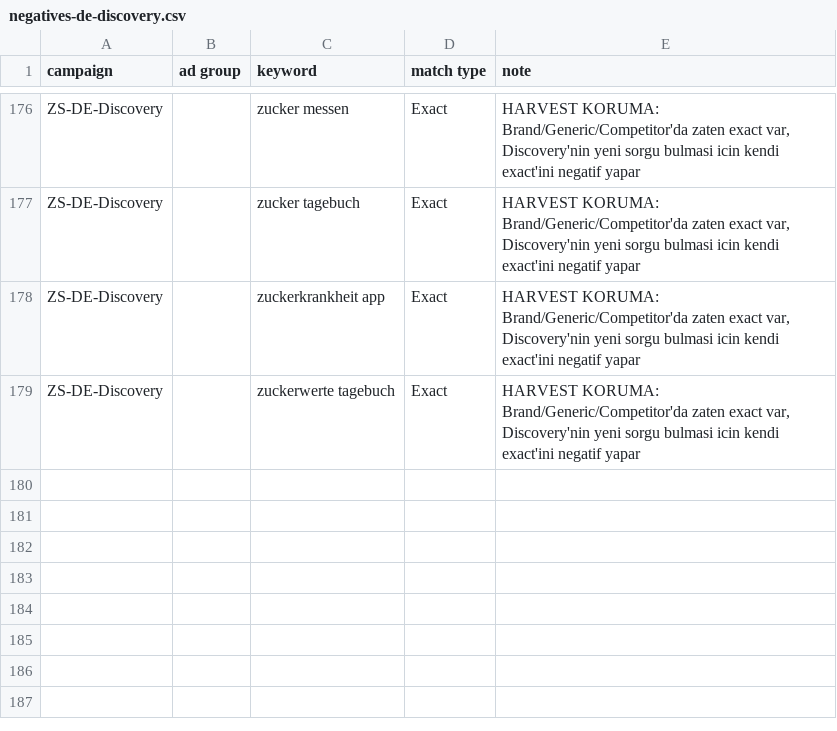
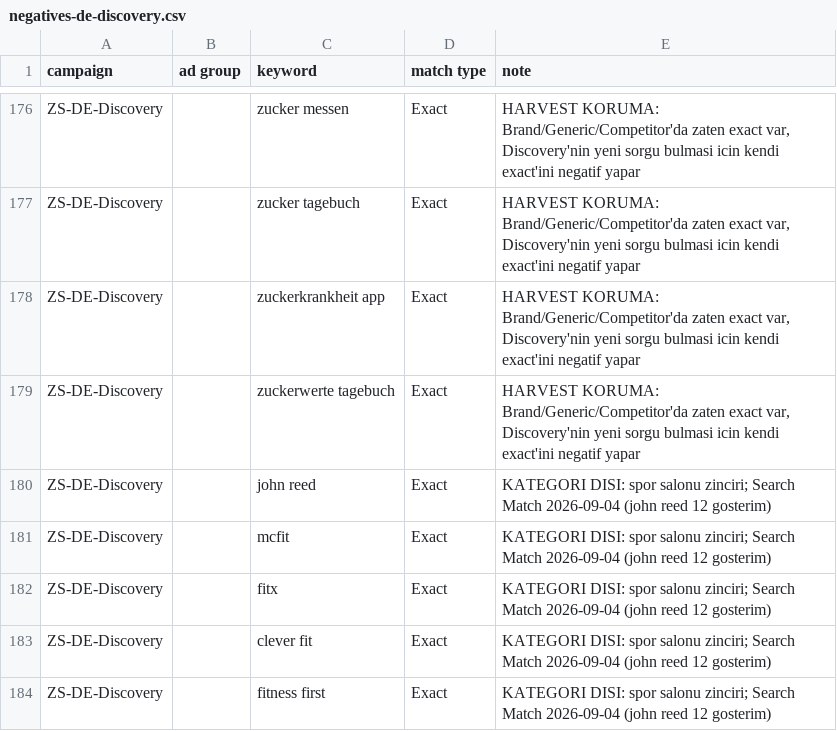
Before and after one commit to muhammedbozkurt/zerospike, a CSV file: docs/apple-ads/negatives-de-discovery.csv, drawn as a sheet; only a part is shown, gaps mark what is left out; the diff names each change by its address in the sheet, - before the commit and + after, or states it on an @@ line.

```diff
--- a/docs/apple-ads/negatives-de-discovery.csv
+++ b/docs/apple-ads/negatives-de-discovery.csv
+row 180: ZS-DE-Discovery |  | john reed | Exact | KATEGORI DISI: spor salonu zinciri; Search Match 2026-09-04 (john reed 12 gosterim)
+row 181: ZS-DE-Discovery |  | mcfit | Exact | KATEGORI DISI: spor salonu zinciri; Search Match 2026-09-04 (john reed 12 gosterim)
+row 182: ZS-DE-Discovery |  | fitx | Exact | KATEGORI DISI: spor salonu zinciri; Search Match 2026-09-04 (john reed 12 gosterim)
+row 183: ZS-DE-Discovery |  | clever fit | Exact | KATEGORI DISI: spor salonu zinciri; Search Match 2026-09-04 (john reed 12 gosterim)
+row 184: ZS-DE-Discovery |  | fitness first | Exact | KATEGORI DISI: spor salonu zinciri; Search Match 2026-09-04 (john reed 12 gosterim)
```
Also changed, not shown: 1 other file.
